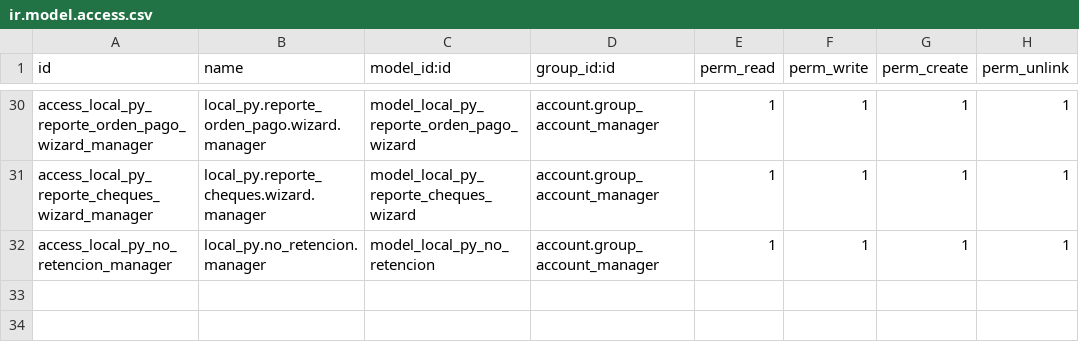
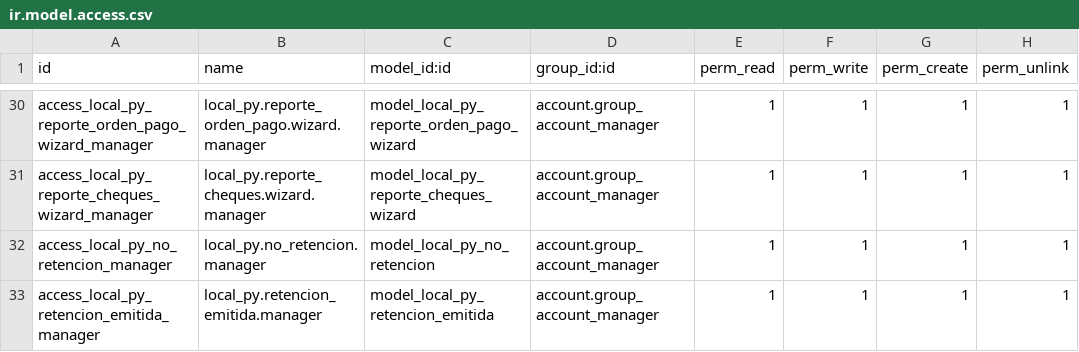
Before and after one commit to FCubilla77/FC, a CSV file: local_py/security/ir.model.access.csv, drawn as a sheet; only a part is shown, gaps mark what is left out.

Commit message:
Actualización local_py 2026.16.001

```diff
--- a/local_py/security/ir.model.access.csv
+++ b/local_py/security/ir.model.access.csv
@@ -32 +32,2 @@ access_local_py_reporte_cheques_wizard_manager,local_py.reporte_cheques.wizard.m
 access_local_py_no_retencion_manager,local_py.no_retencion.manager,model_local_py_no_retencion,account.group_account_manager,1,1,1,1
+access_local_py_retencion_emitida_manager,local_py.retencion_emitida.manager,model_local_py_retencion_emitida,account.group_account_manager,1,1,1,1
```
Also changed, not shown: 13 other files.
